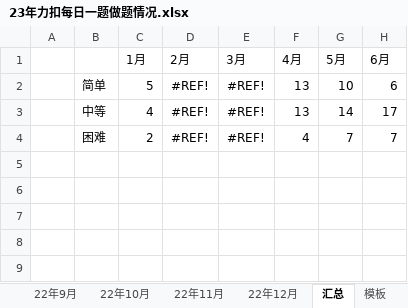
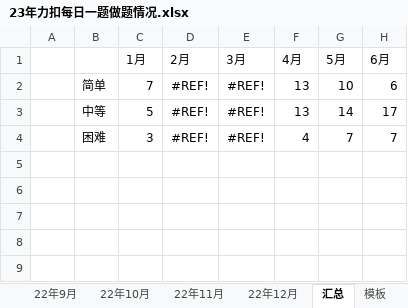
Before and after one commit to S-N-O-R-L-A-X/leetcode, an Excel workbook: 23年力扣每日一题做题情况.xlsx, sheet 汇总, drawn as a sheet; only a part is shown; values as stored, in another font and other column widths than the file's, no borders; charts and pictures not drawn; the diff names each change by its address in the sheet, - before the commit and + after, or states it on an @@ line.

```diff
--- a/23年力扣每日一题做题情况.xlsx (sheet 汇总)
+++ b/23年力扣每日一题做题情况.xlsx (sheet 汇总)
-C2 (1月): 5
+C2 (1月): 7
-C3 (1月): 4
+C3 (1月): 5
-C4 (1月): 2
+C4 (1月): 3
```
Also changed, not shown: sheet 23年1月, charts or pictures.
